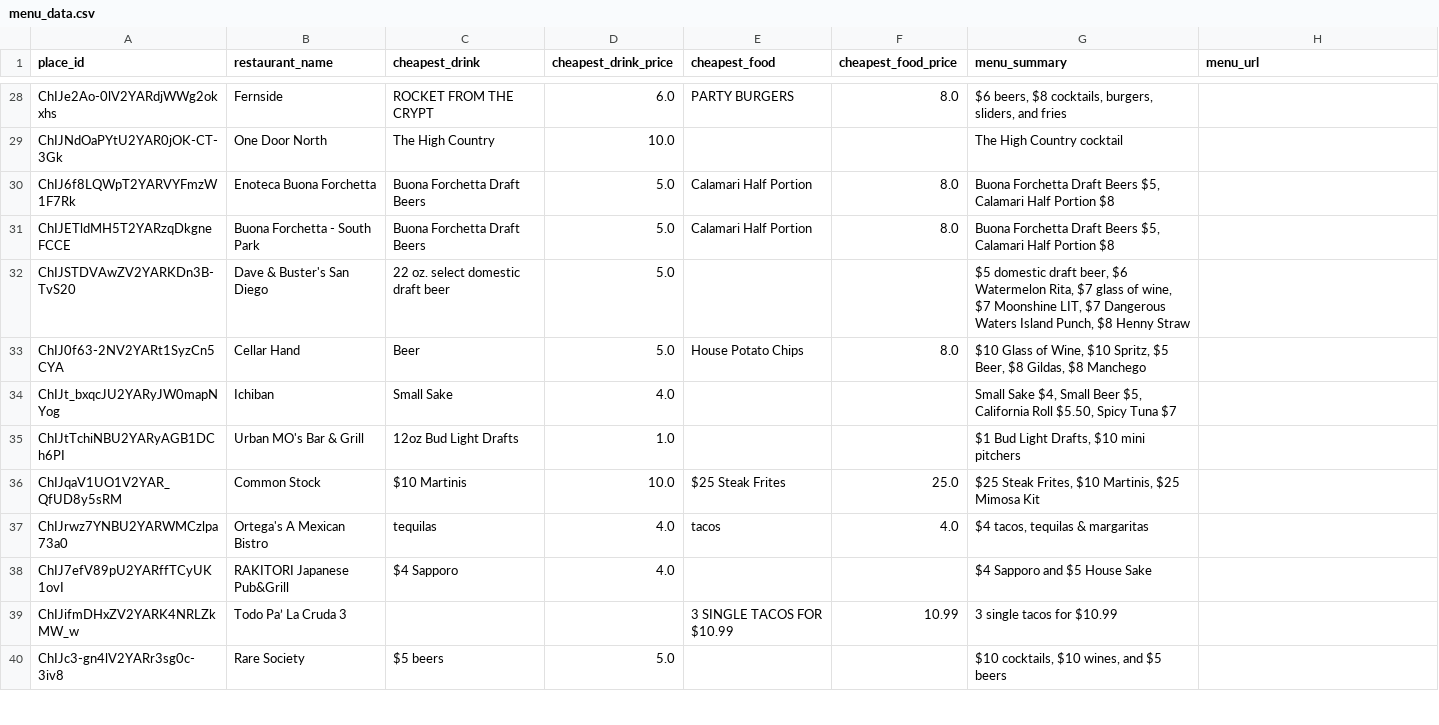
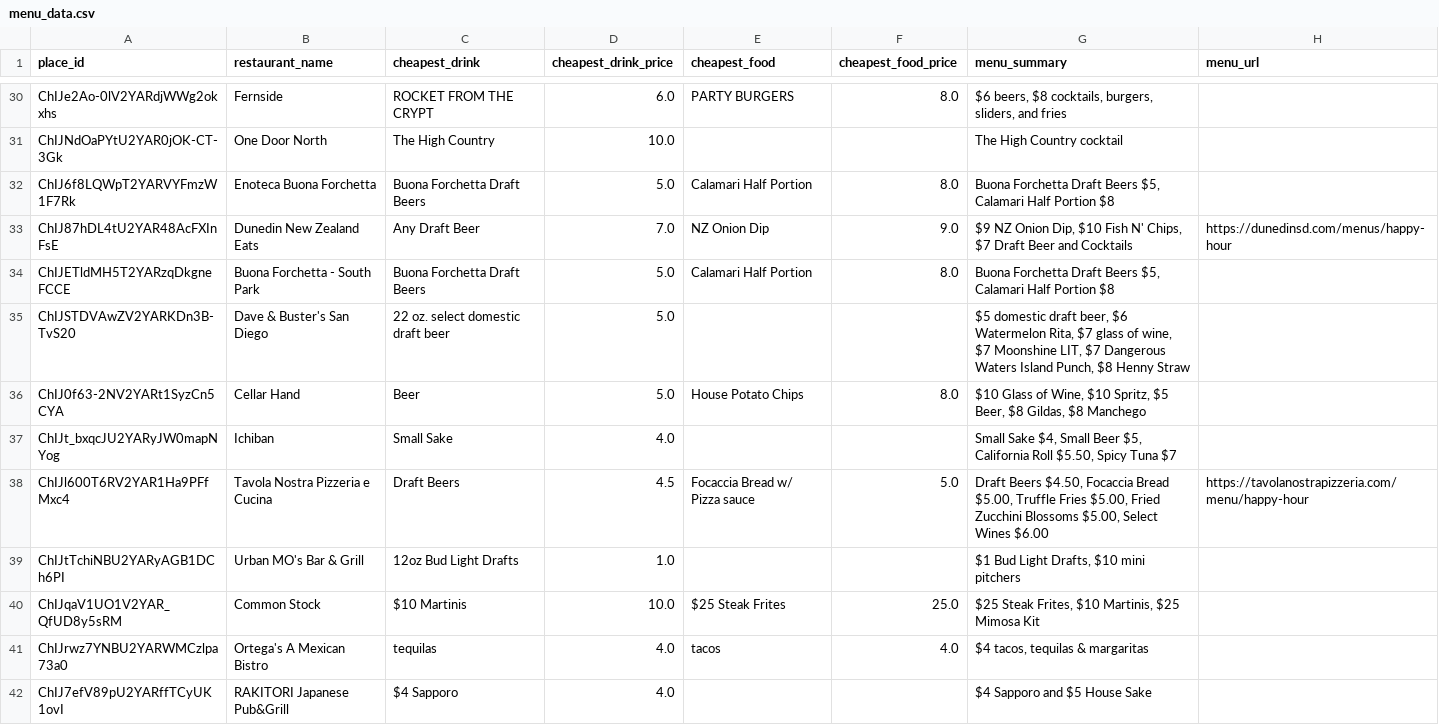
Before and after one commit to ruslanosipov/sandiegohours, a CSV file: public/menu_data.csv, drawn as a sheet; only a part is shown, gaps mark what is left out; the shorter side is filled out with more unchanged rows; the diff covers the shown part only.

```diff
--- a/public/menu_data.csv
+++ b/public/menu_data.csv
@@ -30,2 +32,3 @@ ChIJNdOaPYtU2YAR0jOK-CT-3Gk,One Door North,The High Country,10.0,,,The High Coun
 ChIJ6f8LQWpT2YARVYFmzW1F7Rk,Enoteca Buona Forchetta,Buona Forchetta Draft Beers,5.0,Calamari Half Portion,8.0,"Buona Forchetta Draft Beers $5, Calamari Half Portion $8",
+ChIJ87hDL4tU2YAR48AcFXInFsE,Dunedin New Zealand Eats,Any Draft Beer,7.0,NZ Onion Dip,9.0,"$9 NZ Onion Dip, $10 Fish N' Chips, $7 Draft Beer and Cocktails",https://dunedinsd.com/menus/happy-hour
 ChIJETldMH5T2YARzqDkgneFCCE,Buona Forchetta - South Park,Buona Forchetta Draft Beers,5.0,Calamari Half Portion,8.0,"Buona Forchetta Draft Beers $5, Calamari Half Portion $8",
@@ -34,2 +37,3 @@ ChIJ0f63-2NV2YARt1SyzCn5CYA,Cellar Hand,Beer,5.0,House Potato Chips,8.0,"$10 Gla
 ChIJt_bxqcJU2YARyJW0mapNYog,Ichiban,Small Sake,4.0,,,"Small Sake $4, Small Beer $5, California Roll $5.50, Spicy Tuna $7",
+ChIJl600T6RV2YAR1Ha9PFfMxc4,Tavola Nostra Pizzeria e Cucina,Draft Beers,4.5,Focaccia Bread w/ Pizza sauce,5.0,"Draft Beers $4.50, Focaccia Bread $5.00, Truffle Fries $5.00, Fried Zucchini Blossoms $5.00, Select Wines $6.00",https://tavolanostrapizzeria.com/menu/happy-hour
 ChIJtTchiNBU2YARyAGB1DCh6PI,Urban MO's Bar & Grill,12oz Bud Light Drafts,1.0,,,"$1 Bud Light Drafts, $10 mini pitchers",
```
Also changed, not shown: 12 added rows elsewhere in this file, public/happy_hours.csv.
